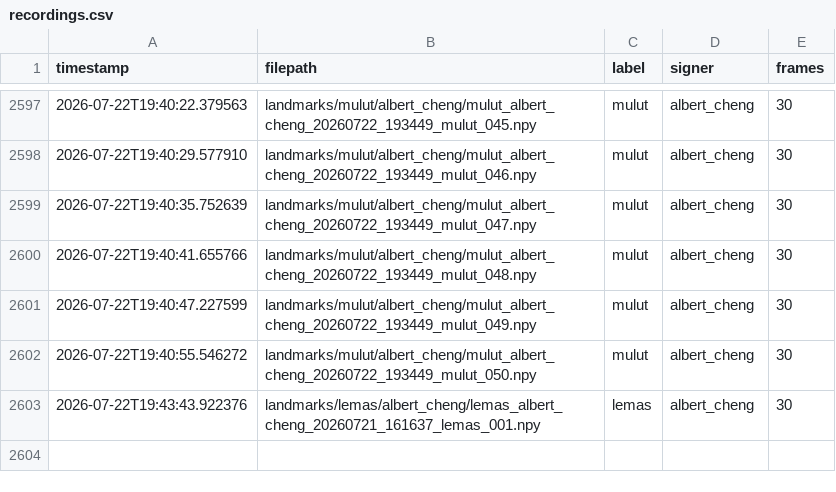
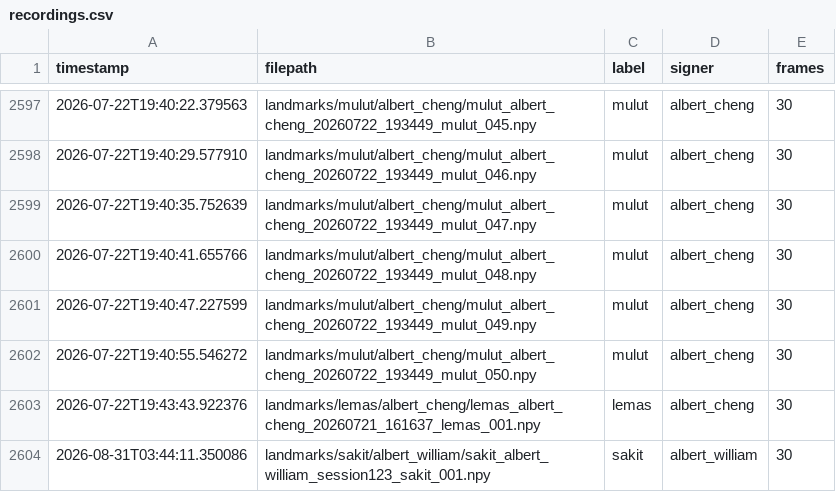
Before and after one commit to noxturnal74/medsign-ai, a CSV file: backend/data/metadata/recordings.csv, drawn as a sheet; only a part is shown, gaps mark what is left out; the diff names each change by its address in the sheet, - before the commit and + after, or states it on an @@ line.

```diff
--- a/backend/data/metadata/recordings.csv
+++ b/backend/data/metadata/recordings.csv
+row 2604: 2026-08-31T03:44:11.350086 | landmarks/sakit/albert_william/sakit_albert_william_session123_sakit_001.npy | sakit | albert_william | 30
```
Also changed, not shown: 1 other file.
